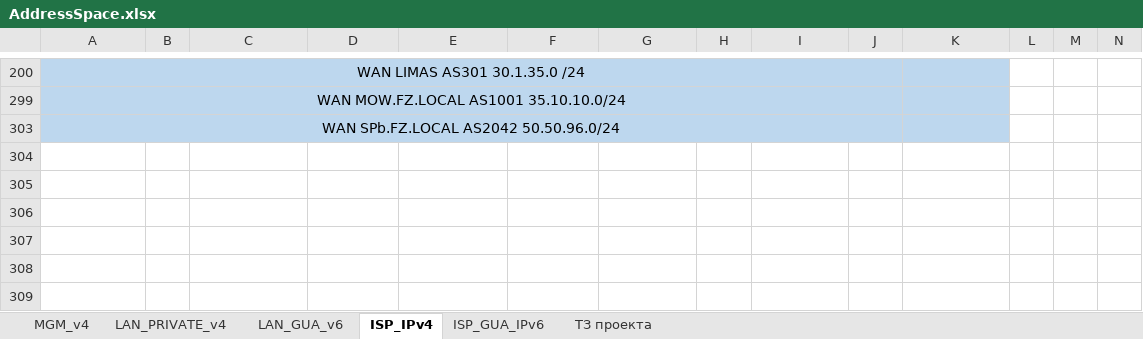
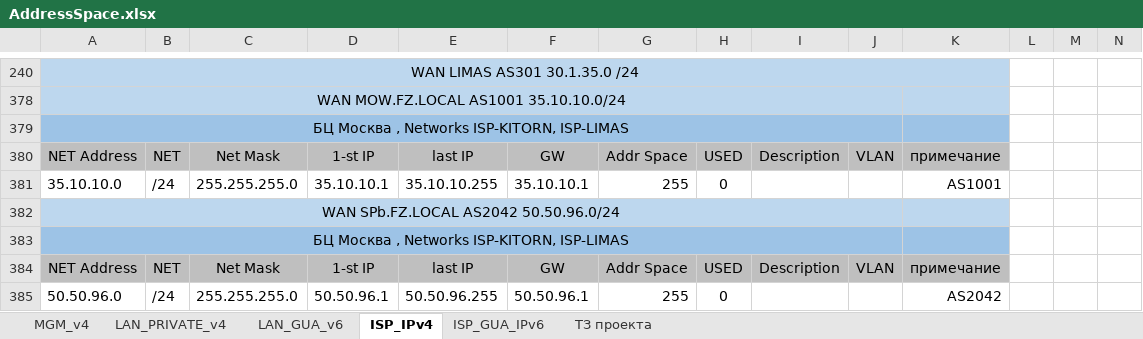
Before and after one commit to fazzzan/Myotus-networks, an Excel workbook: LECTURES/MODULE02/Lecture10/labs/AddressSpace.xlsx, sheet ISP_IPv4, drawn as a sheet; only a part is shown, gaps mark what is left out; values as stored, in another font and other column widths than the file's, no borders; conditional formats not drawn; removed rows and columns are numbered as before the commit, all else as after; rows hold the shown columns only; the diff covers the shown part only; the diff names each change by its address in the sheet, - before the commit and + after, or states it on an @@ line.

```diff
--- a/LECTURES/MODULE02/Lecture10/labs/AddressSpace.xlsx (sheet ISP_IPv4)
+++ b/LECTURES/MODULE02/Lecture10/labs/AddressSpace.xlsx (sheet ISP_IPv4)
-A200:J200 merged
+A240:K240 merged
-K240 fill: #BDD7EE
+K240 fill: none
@@ row 379 unhidden: БЦ Москва , Networks ISP-KITORN, ISP-LIMAS @@
+row 380: NET Address | NET | Net Mask | 1-st IP | last IP | GW | Addr Space | USED | Description | VLAN | примечание
@@ row 381 unhidden: 35.10.10.0 | /24 | 255.255.255.0 | 35.10.10.1 | 35.10.10.255 | 35.10.10.1 | 255 | 0 |  |  | AS1001 @@
@@ row 383 unhidden: БЦ Москва , Networks ISP-KITORN, ISP-LIMAS @@
+row 384: NET Address | NET | Net Mask | 1-st IP | last IP | GW | Addr Space | USED | Description | VLAN | примечание
@@ row 385 unhidden: 50.50.96.0 | /24 | 255.255.255.0 | 50.50.96.1 | 50.50.96.255 | 50.50.96.1 | 255 | 0 |  |  | AS2042 @@
```
Also changed, not shown: 17 added rows, 3 hidden or unhidden rows, cell formats and merged cells elsewhere in this sheet, sheet LAN_GUA_v6, sheet LAN_PRIVATE_v4, sheet ISP_GUA_IPv6, formulas that keep their value, hidden cells, 10 other files.
